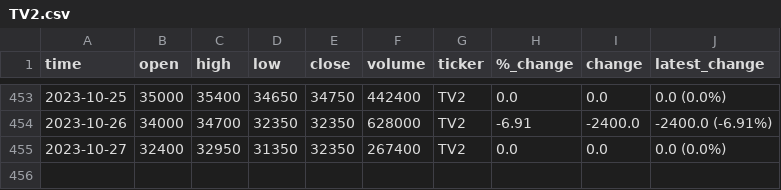
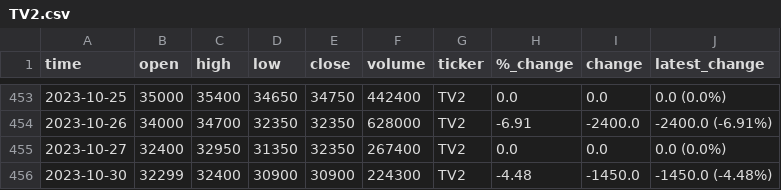
Before and after one commit to Nopnoplaaivay/vnStock, a CSV file: Data/TV2.csv, drawn as a sheet; only a part is shown, gaps mark what is left out.

```diff
--- a/Data/TV2.csv
+++ b/Data/TV2.csv
@@ -455 +455,2 @@ time,open,high,low,close,volume,ticker,%_change,change,latest_change
 2023-10-27,32400,32950,31350,32350,267400,TV2,0.0,0.0,0.0 (0.0%)
+2023-10-30,32299,32400,30900,30900,224300,TV2,-4.48,-1450.0,-1450.0 (-4.48%)
```
Also changed, not shown: Data/DXG.csv, Data/GIL.csv, 5 other files.
